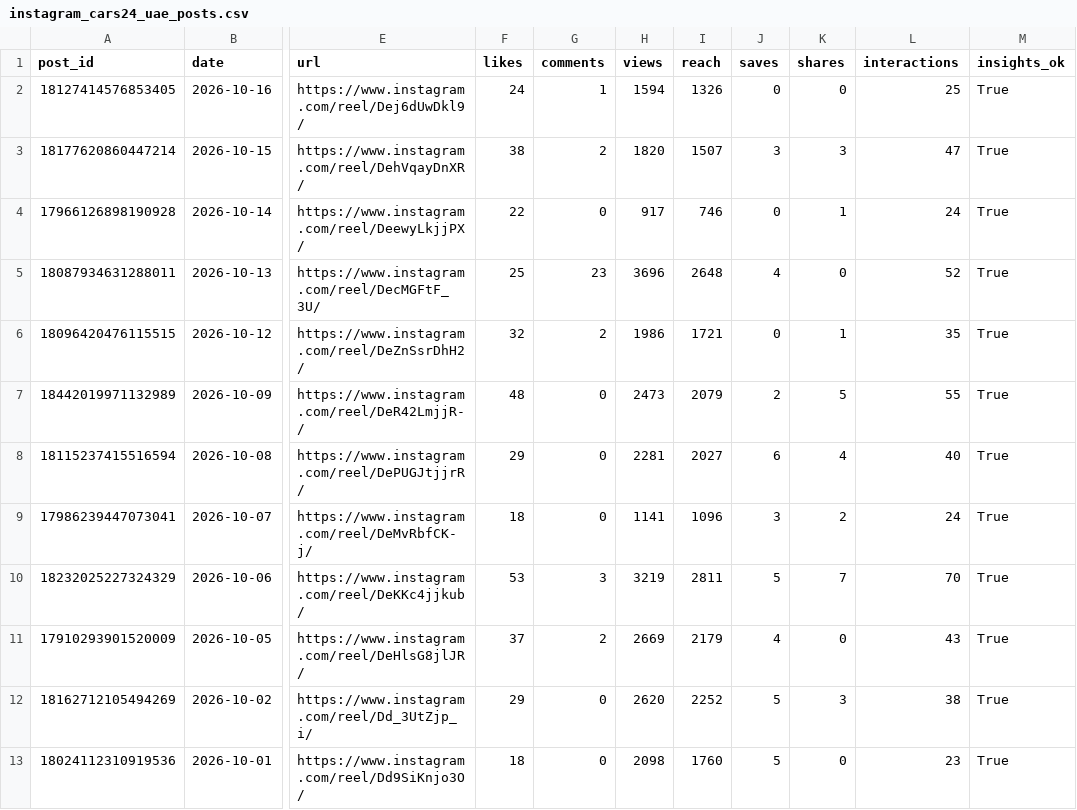
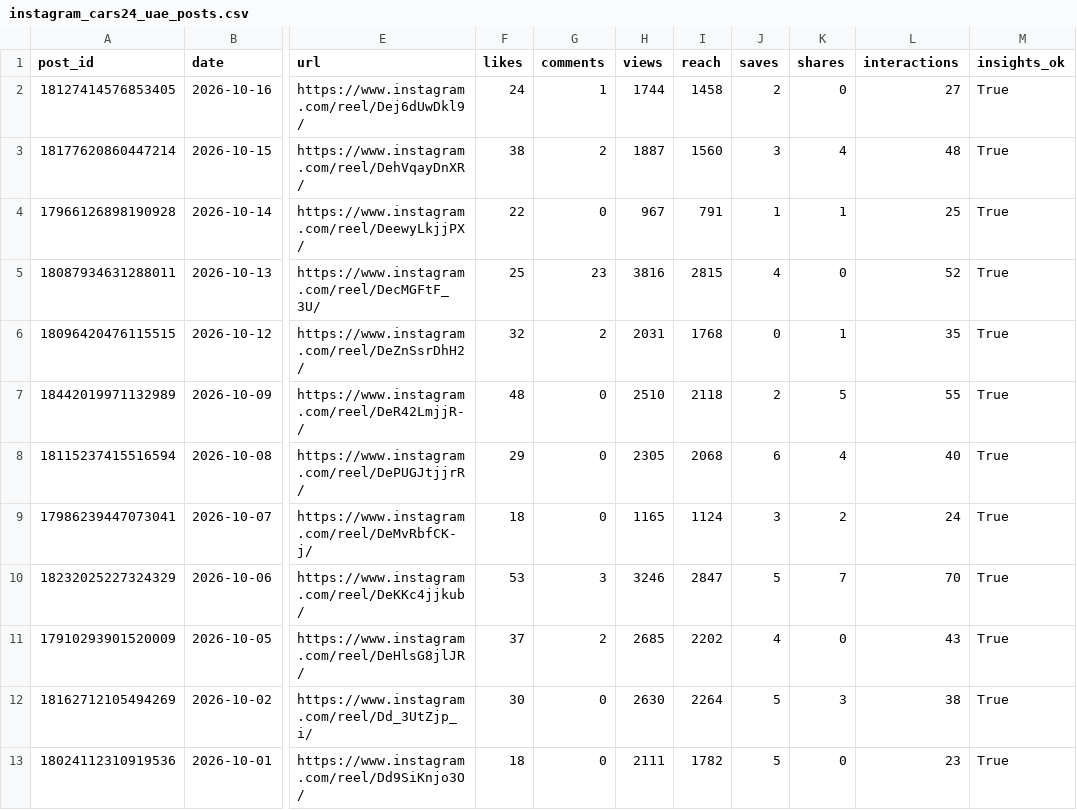
Before and after one commit to Setiavipul-78/cars24-brand-dashboard, a CSV file: data/instagram_cars24_uae_posts.csv, drawn as a sheet; only a part is shown, gaps mark what is left out; the diff covers the shown part only; the diff names each change by its address in the sheet, - before the commit and + after, or states it on an @@ line.

```diff
--- a/data/instagram_cars24_uae_posts.csv
+++ b/data/instagram_cars24_uae_posts.csv
-H2 (views): 1594
+H2 (views): 1744
-I2 (reach): 1326
+I2 (reach): 1458
-J2 (saves): 0
+J2 (saves): 2
-L2 (interactions): 25
+L2 (interactions): 27
-H3 (views): 1820
+H3 (views): 1887
-I3 (reach): 1507
+I3 (reach): 1560
-K3 (shares): 3
+K3 (shares): 4
-L3 (interactions): 47
+L3 (interactions): 48
-H4 (views): 917
+H4 (views): 967
-I4 (reach): 746
+I4 (reach): 791
-J4 (saves): 0
+J4 (saves): 1
-L4 (interactions): 24
+L4 (interactions): 25
-H5 (views): 3696
+H5 (views): 3816
-I5 (reach): 2648
+I5 (reach): 2815
-H6 (views): 1986
+H6 (views): 2031
-I6 (reach): 1721
+I6 (reach): 1768
-H7 (views): 2473
+H7 (views): 2510
-I7 (reach): 2079
+I7 (reach): 2118
-H8 (views): 2281
+H8 (views): 2305
-I8 (reach): 2027
+I8 (reach): 2068
-H9 (views): 1141
+H9 (views): 1165
-I9 (reach): 1096
+I9 (reach): 1124
-H10 (views): 3219
+H10 (views): 3246
-I10 (reach): 2811
+I10 (reach): 2847
-H11 (views): 2669
+H11 (views): 2685
-I11 (reach): 2179
+I11 (reach): 2202
-F12 (likes): 29
+F12 (likes): 30
-H12 (views): 2620
+H12 (views): 2630
-I12 (reach): 2252
+I12 (reach): 2264
-H13 (views): 2098
+H13 (views): 2111
-I13 (reach): 1760
+I13 (reach): 1782
```
Also changed, not shown: 1 added row and 27 edited cells elsewhere in this file, data/gsc_daily_au.csv, data/gsc_daily_india.csv, 22 other files.
